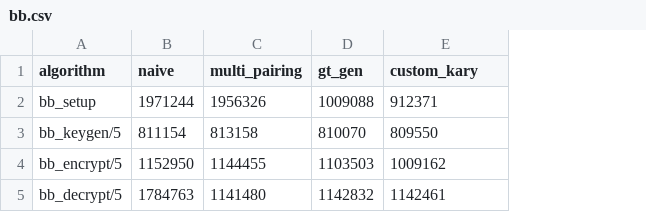
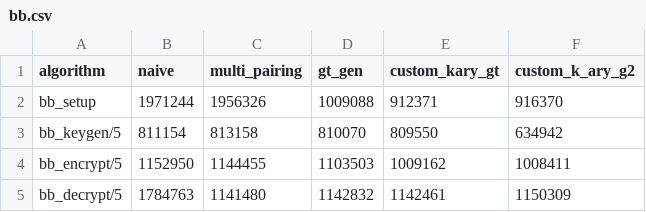
Before and after one commit to stargazer612/Benchmarking_IBE, a CSV file: eval/bb.csv, drawn as a sheet; the diff names each change by its address in the sheet, - before the commit and + after, or states it on an @@ line.

Commit message:
Use custom k-ary for scalar multiplication in G2

```diff
--- a/eval/bb.csv
+++ b/eval/bb.csv
+column F (custom_k_ary_g2), rows 2-5: 916370 | 634942 | 1008411 | 1150309
-E1: custom_kary
+E1: custom_kary_gt
```
Also changed, not shown: 1 other file.
